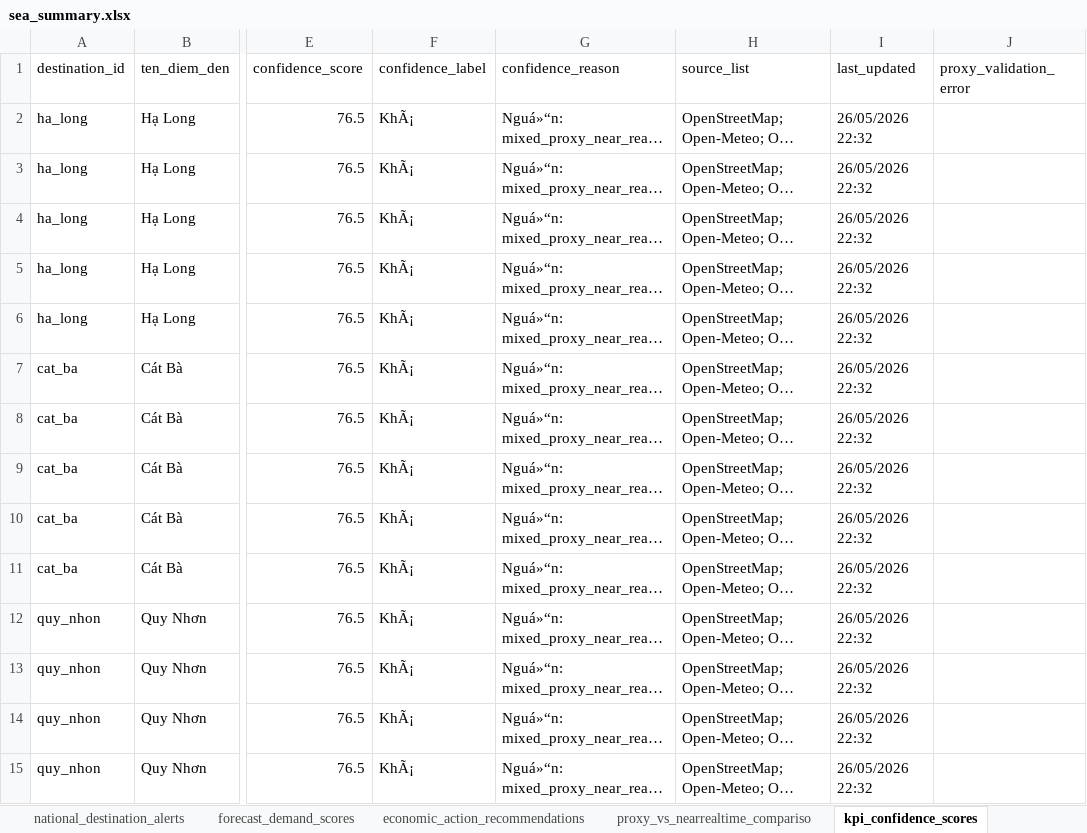
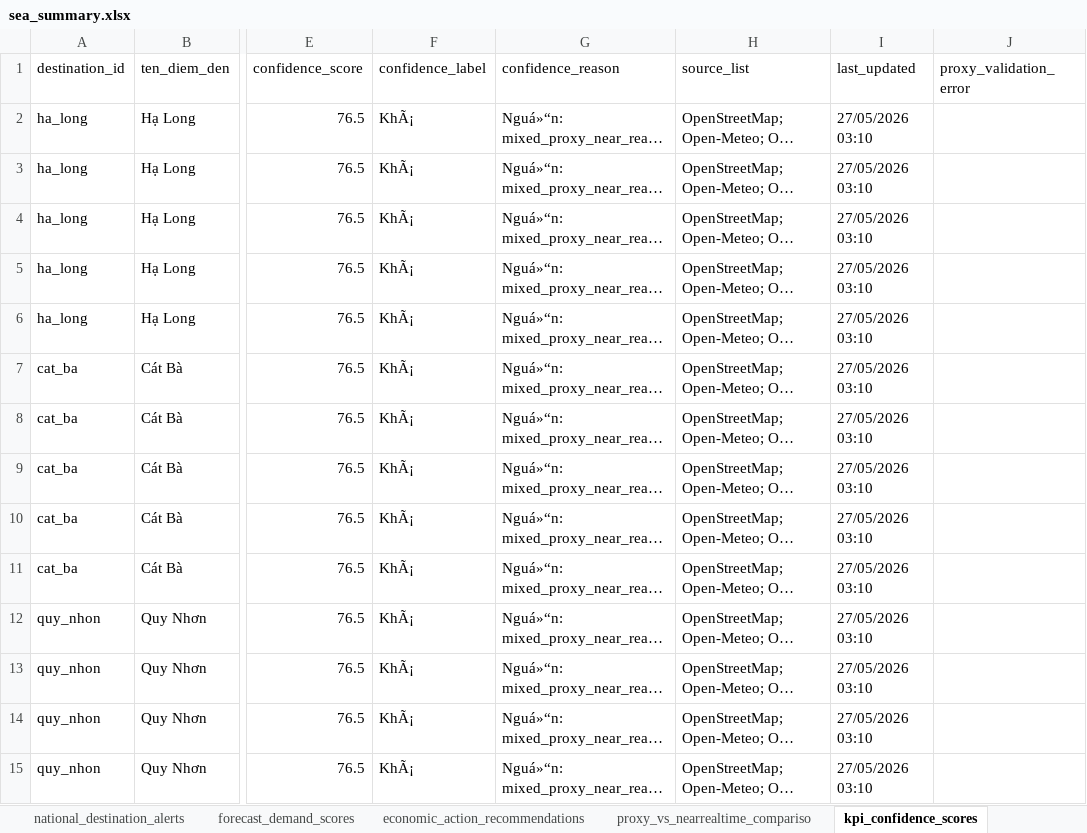
Before and after one commit to Quyennrose/SEA, an Excel workbook: exports/excel/sea_summary.xlsx, sheet kpi_confidence_scores, drawn as a sheet; only a part is shown, gaps mark what is left out; long unchanged cells end in …; values as stored, in another font and other column widths than the file's, no borders; the diff covers the shown part only; the diff names each change by its address in the sheet, - before the commit and + after, or states it on an @@ line.

```diff
--- a/exports/excel/sea_summary.xlsx (sheet kpi_confidence_scores)
+++ b/exports/excel/sea_summary.xlsx (sheet kpi_confidence_scores)
-I2:I15 (last_updated): 26/05/2026 22:32
+I2:I15 (last_updated): 27/05/2026 03:10
```
Also changed, not shown: 301 edited cells elsewhere in this sheet, sheet national_destination_alerts, sheet forecast_demand_scores, sheet proxy_vs_nearrealtime_compariso, sheet source_monitor_status, 40 other files.
